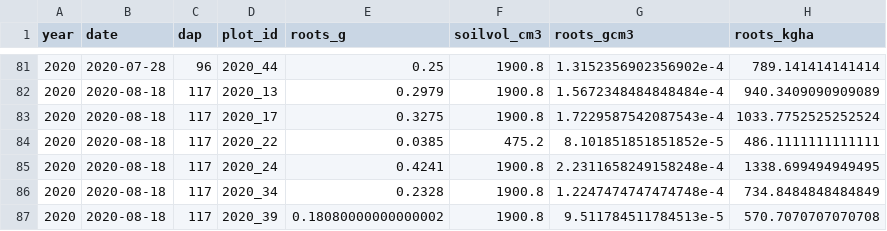
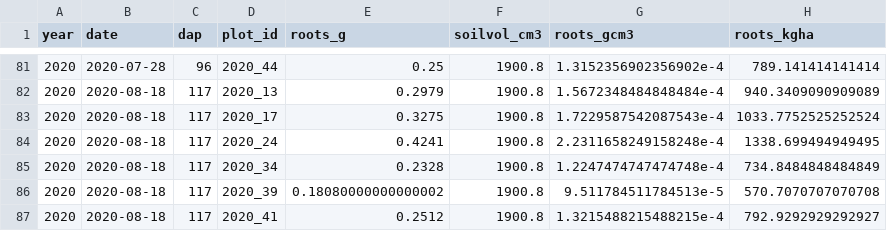
Before and after one commit to vanichols/maRsden, a CSV file: data-raw/rootdist_ml/mrs_rootdist_mlsum.csv, drawn as a sheet; only a part is shown, gaps mark what is left out; the shorter side is filled out with more unchanged rows.

Commit message:
elim plot 22 2020 from summed root data

```diff
--- a/data-raw/rootdist_ml/mrs_rootdist_mlsum.csv
+++ b/data-raw/rootdist_ml/mrs_rootdist_mlsum.csv
@@ -83,3 +83,2 @@ year,date,dap,plot_id,roots_g,soilvol_cm3,roots_gcm3,roots_kgha
 2020,2020-08-18,117,2020_17,0.3275,1900.8,1.7229587542087543e-4,1033.7752525252524
-2020,2020-08-18,117,2020_22,0.0385,475.2,8.101851851851852e-5,486.1111111111111
 2020,2020-08-18,117,2020_24,0.4241,1900.8,2.2311658249158248e-4,1338.699494949495
```
Also changed, not shown: 2 other files.
